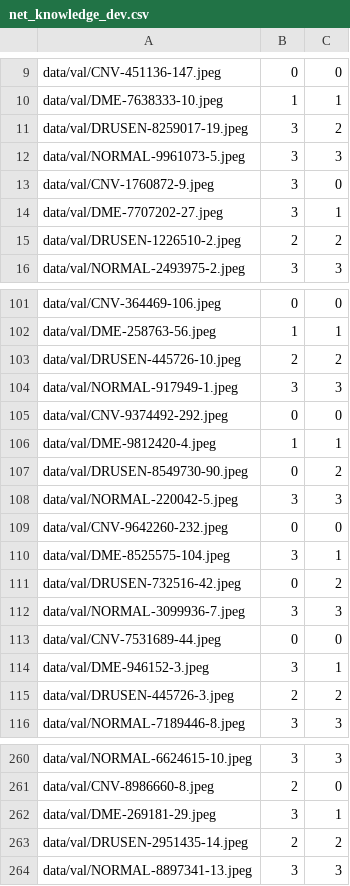
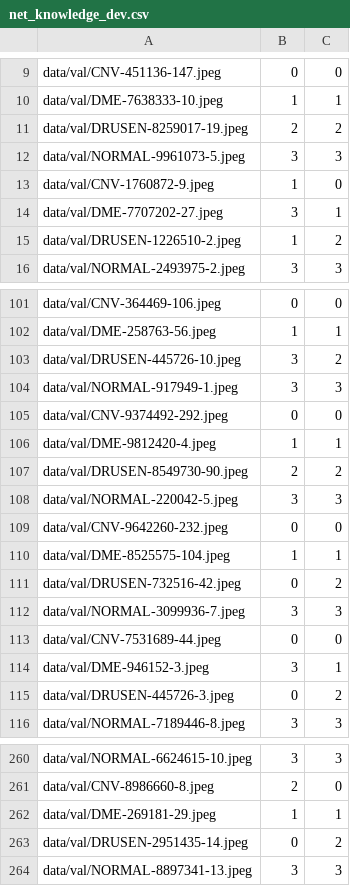
Before and after one commit to jingwenw15/retinal-oct, a CSV file: predictions/net_knowledge_dev.csv, drawn as a sheet; only a part is shown, gaps mark what is left out; the diff covers the shown part only.

```diff
--- a/predictions/net_knowledge_dev.csv
+++ b/predictions/net_knowledge_dev.csv
@@ -10,7 +10,7 @@ data/val/CNV-451136-147.jpeg,0,0
 data/val/DME-7638333-10.jpeg,1,1
-data/val/DRUSEN-8259017-19.jpeg,3,2
+data/val/DRUSEN-8259017-19.jpeg,2,2
 data/val/NORMAL-9961073-5.jpeg,3,3
-data/val/CNV-1760872-9.jpeg,3,0
+data/val/CNV-1760872-9.jpeg,1,0
 data/val/DME-7707202-27.jpeg,3,1
-data/val/DRUSEN-1226510-2.jpeg,2,2
+data/val/DRUSEN-1226510-2.jpeg,1,2
 data/val/NORMAL-2493975-2.jpeg,3,3
@@ -102,3 +102,3 @@ data/val/CNV-364469-106.jpeg,0,0
 data/val/DME-258763-56.jpeg,1,1
-data/val/DRUSEN-445726-10.jpeg,2,2
+data/val/DRUSEN-445726-10.jpeg,3,2
 data/val/NORMAL-917949-1.jpeg,3,3
@@ -106,6 +106,6 @@ data/val/CNV-9374492-292.jpeg,0,0
 data/val/DME-9812420-4.jpeg,1,1
-data/val/DRUSEN-8549730-90.jpeg,0,2
+data/val/DRUSEN-8549730-90.jpeg,2,2
 data/val/NORMAL-220042-5.jpeg,3,3
 data/val/CNV-9642260-232.jpeg,0,0
-data/val/DME-8525575-104.jpeg,3,1
+data/val/DME-8525575-104.jpeg,1,1
 data/val/DRUSEN-732516-42.jpeg,0,2
@@ -114,3 +114,3 @@ data/val/CNV-7531689-44.jpeg,0,0
 data/val/DME-946152-3.jpeg,3,1
-data/val/DRUSEN-445726-3.jpeg,2,2
+data/val/DRUSEN-445726-3.jpeg,0,2
 data/val/NORMAL-7189446-8.jpeg,3,3
@@ -261,4 +261,4 @@ data/val/NORMAL-6624615-10.jpeg,3,3
 data/val/CNV-8986660-8.jpeg,2,0
-data/val/DME-269181-29.jpeg,3,1
-data/val/DRUSEN-2951435-14.jpeg,2,2
+data/val/DME-269181-29.jpeg,1,1
+data/val/DRUSEN-2951435-14.jpeg,0,2
 data/val/NORMAL-8897341-13.jpeg,3,3
```
Also changed, not shown: 175 edited cells elsewhere in this file, predictions/mobilenet_knowledge_dev.csv, predictions/mobilenet_knowledge_test.csv, 1 other file.
